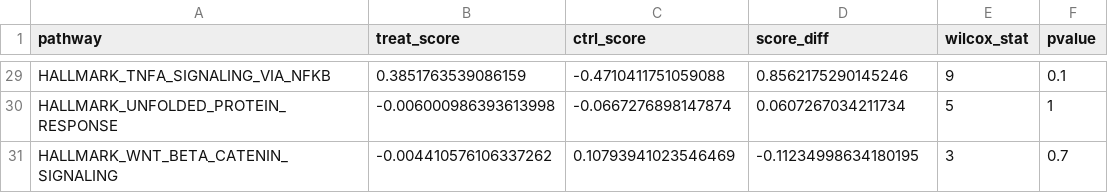
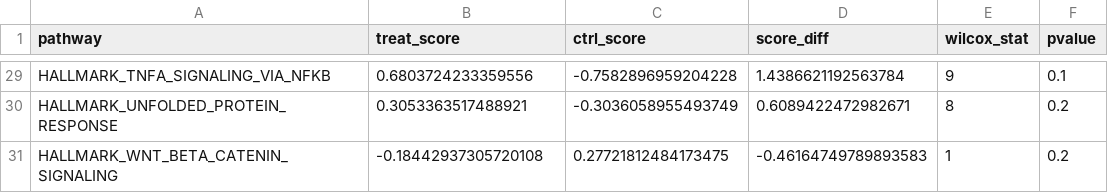
Before and after one commit to d3b-center/pbta-splicing, a TSV file: analyses/CLK1-splicing-impact-morpholino/results/gsva_score_diff_hallmark_sp.tsv, drawn as a sheet; only a part is shown, gaps mark what is left out; the diff covers the shown part only; the diff names each change by its address in the sheet, - before the commit and + after, or states it on an @@ line.

```diff
--- a/analyses/CLK1-splicing-impact-morpholino/results/gsva_score_diff_hallmark_sp.tsv
+++ b/analyses/CLK1-splicing-impact-morpholino/results/gsva_score_diff_hallmark_sp.tsv
-B29 (treat_score): 0.3851763539086159
+B29 (treat_score): 0.6803724233359556
-C29 (ctrl_score): -0.4710411751059088
+C29 (ctrl_score): -0.7582896959204228
-D29 (score_diff): 0.8562175290145246
+D29 (score_diff): 1.4386621192563784
-B30 (treat_score): -0.006000986393613998
+B30 (treat_score): 0.3053363517488921
-C30 (ctrl_score): -0.0667276898147874
+C30 (ctrl_score): -0.3036058955493749
-D30 (score_diff): 0.0607267034211734
+D30 (score_diff): 0.6089422472982671
-E30 (wilcox_stat): 5
+E30 (wilcox_stat): 8
-F30 (pvalue): 1
+F30 (pvalue): 0.2
-B31 (treat_score): -0.004410576106337262
+B31 (treat_score): -0.18442937305720108
-C31 (ctrl_score): 0.10793941023546469
+C31 (ctrl_score): 0.27721812484173475
-D31 (score_diff): -0.11234998634180195
+D31 (score_diff): -0.46164749789893583
-E31 (wilcox_stat): 3
+E31 (wilcox_stat): 1
-F31 (pvalue): 0.7
+F31 (pvalue): 0.2
```
Also changed, not shown: 126 edited cells elsewhere in this file, analyses/CLK1-splicing-impact-morpholino/results/expr_splice_clk1_ctrl_morpho_dna_repair_gsva_scores.tsv, analyses/CLK1-splicing-impact-morpholino/results/expr_splice_clk1_ctrl_morpho_hallmark_gsva_scores.tsv, 24 other files.
